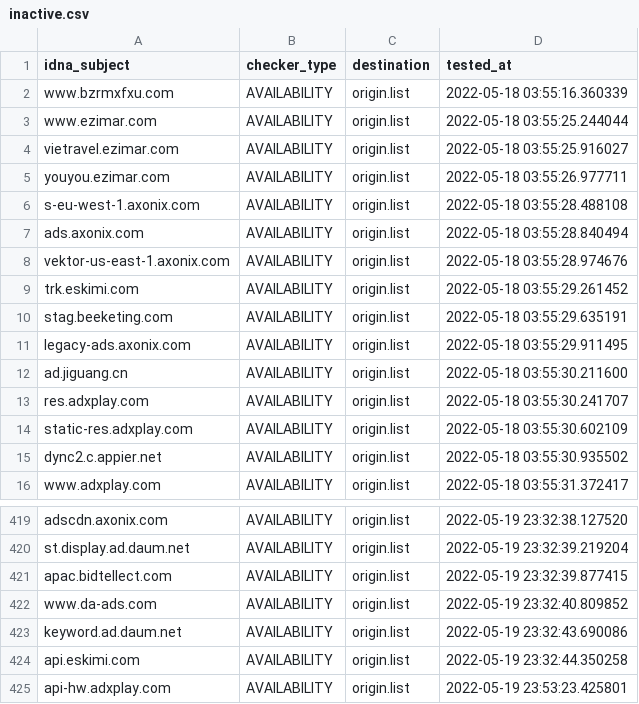
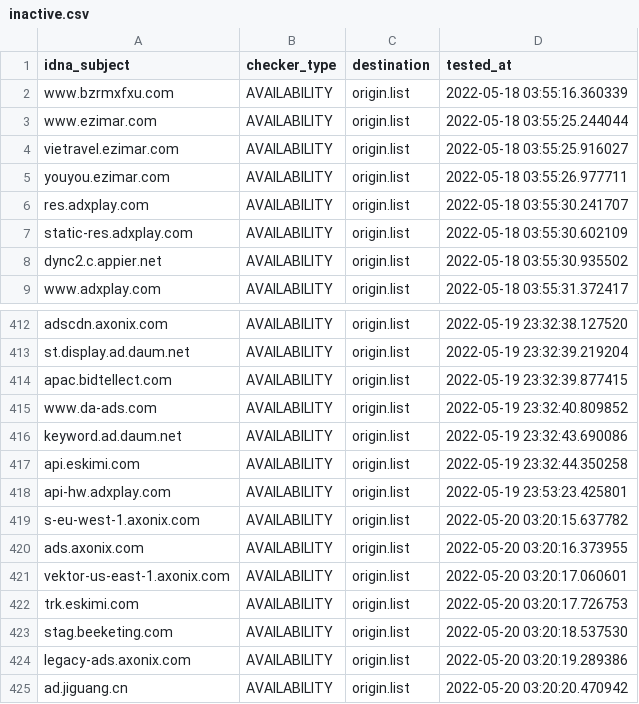
Before and after one commit to bigdargon/hostsVN-dead-hosts, a CSV file: .pyfunceble/inactive.csv, drawn as a sheet; only a part is shown, gaps mark what is left out; removed rows and columns are numbered as before the commit, all else as after; the diff names each change by its address in the sheet, - before the commit and + after, or states it on an @@ line.

```diff
--- a/.pyfunceble/inactive.csv
+++ b/.pyfunceble/inactive.csv
-row 6: s-eu-west-1.axonix.com | AVAILABILITY | origin.list | 2022-05-18 03:55:28.488108
-row 7: ads.axonix.com | AVAILABILITY | origin.list | 2022-05-18 03:55:28.840494
-row 8: vektor-us-east-1.axonix.com | AVAILABILITY | origin.list | 2022-05-18 03:55:28.974676
-row 9: trk.eskimi.com | AVAILABILITY | origin.list | 2022-05-18 03:55:29.261452
-row 10: stag.beeketing.com | AVAILABILITY | origin.list | 2022-05-18 03:55:29.635191
-row 11: legacy-ads.axonix.com | AVAILABILITY | origin.list | 2022-05-18 03:55:29.911495
-row 12: ad.jiguang.cn | AVAILABILITY | origin.list | 2022-05-18 03:55:30.211600
+row 419: s-eu-west-1.axonix.com | AVAILABILITY | origin.list | 2022-05-20 03:20:15.637782
+row 420: ads.axonix.com | AVAILABILITY | origin.list | 2022-05-20 03:20:16.373955
+row 421: vektor-us-east-1.axonix.com | AVAILABILITY | origin.list | 2022-05-20 03:20:17.060601
+row 422: trk.eskimi.com | AVAILABILITY | origin.list | 2022-05-20 03:20:17.726753
+row 423: stag.beeketing.com | AVAILABILITY | origin.list | 2022-05-20 03:20:18.537530
+row 424: legacy-ads.axonix.com | AVAILABILITY | origin.list | 2022-05-20 03:20:19.289386
+row 425: ad.jiguang.cn | AVAILABILITY | origin.list | 2022-05-20 03:20:20.470942
```
Also changed, not shown: 4 other files.
